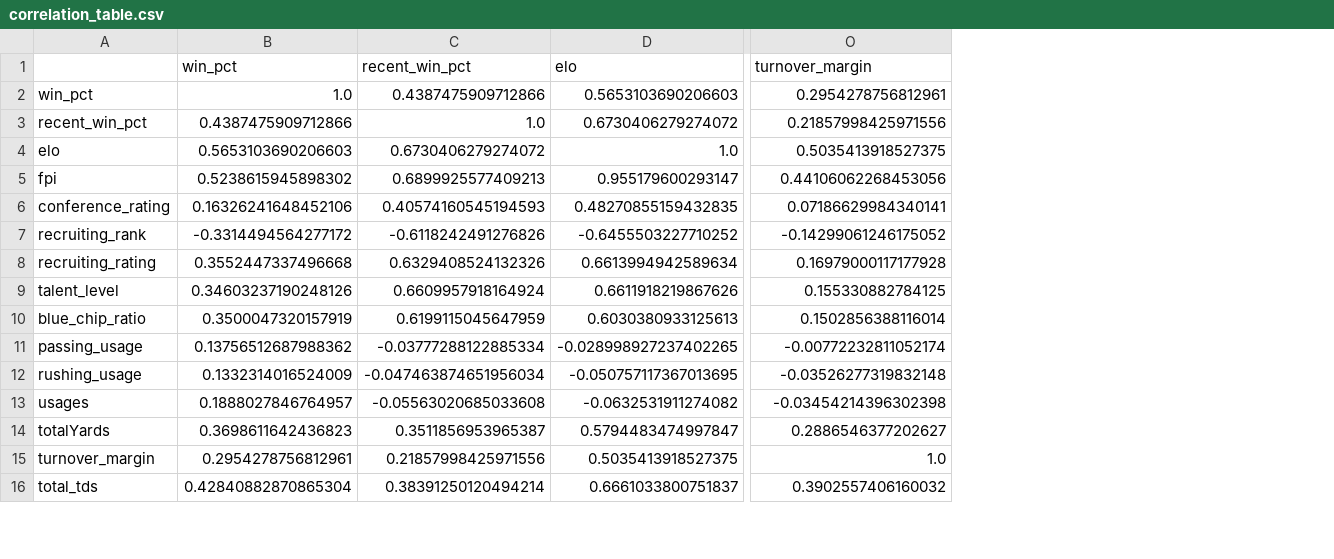
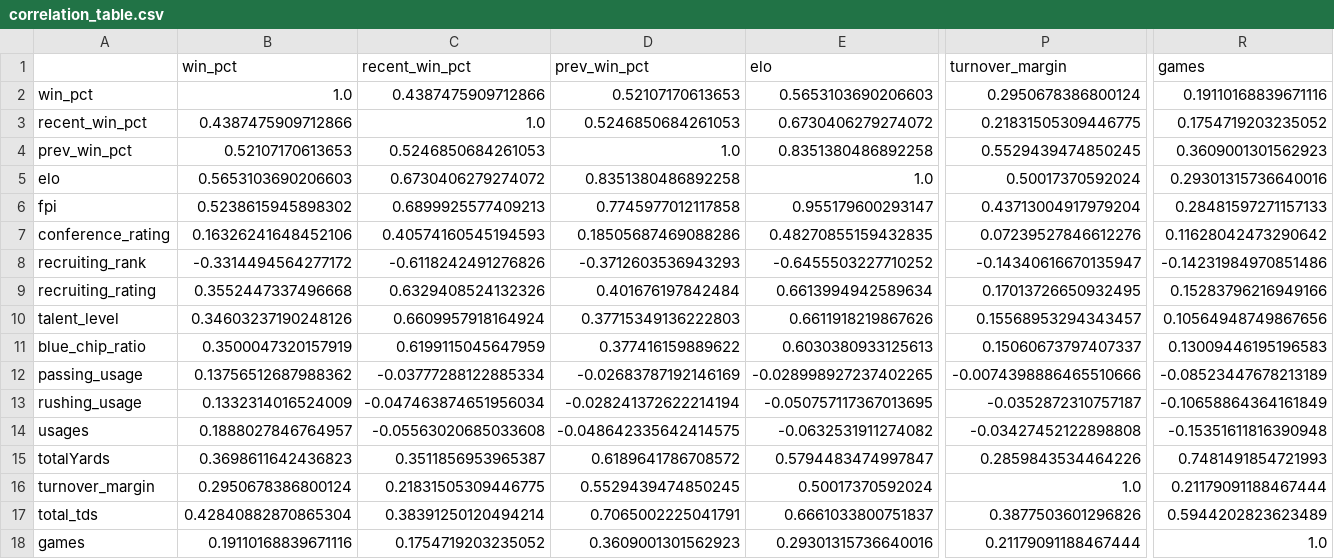
Before and after one commit to reggiebain/cfb-modeling-erdos, a CSV file: out/correlation_table.csv, drawn as a sheet; only a part is shown, gaps mark what is left out; addresses are those after the commit; rows hold the shown columns only; the diff covers the shown part only; the diff names each change by its address in the sheet, - before the commit and + after, or states it on an @@ line.

```diff
--- a/out/correlation_table.csv
+++ b/out/correlation_table.csv
+column D (prev_win_pct), rows 2-3: 0.52107170613653 | 0.5246850684261053; rows 5-17: 0.8351380486892258 | 0.7745977012117858 | 0.18505687469088286 | -0.3712603536943293 | 0.401676197842484 | 0.37715349136222803 | 0.377416159889622 | -0.02683787192146169 | -0.028241372622214194 | -0.048642335642414575 | 0.6189641786708572 | 0.5529439474850245 | 0.7065002225041791
+column R (games), rows 2-3: 0.19110168839671116 | 0.1754719203235052; rows 5-17: 0.29301315736640016 | 0.28481597271157133 | 0.11628042473290642 | -0.14231984970851486 | 0.15283796216949166 | 0.10564948749867656 | 0.13009446195196583 | -0.08523447678213189 | -0.10658864364161849 | -0.15351611816390948 | 0.7481491854721993 | 0.21179091188467444 | 0.5944202823623489
-P2 (turnover_margin): 0.2954278756812961
+P2 (turnover_margin): 0.2950678386800124
-P3 (turnover_margin): 0.21857998425971556
+P3 (turnover_margin): 0.21831505309446775
+row 4: prev_win_pct | 0.52107170613653 | 0.5246850684261053 | 1.0 | 0.8351380486892258 | 0.5529439474850245 | 0.3609001301562923
-P5 (turnover_margin): 0.5035413918527375
+P5 (turnover_margin): 0.50017370592024
-P6 (turnover_margin): 0.44106062268453056
+P6 (turnover_margin): 0.43713004917979204
-P7 (turnover_margin): 0.07186629984340141
+P7 (turnover_margin): 0.07239527846612276
-P8 (turnover_margin): -0.14299061246175052
+P8 (turnover_margin): -0.14340616670135947
-P9 (turnover_margin): 0.16979000117177928
+P9 (turnover_margin): 0.17013726650932495
-P10 (turnover_margin): 0.155330882784125
+P10 (turnover_margin): 0.15568953294343457
-P11 (turnover_margin): 0.1502856388116014
+P11 (turnover_margin): 0.15060673797407337
-P12 (turnover_margin): -0.00772232811052174
+P12 (turnover_margin): -0.0074398886465510666
-P13 (turnover_margin): -0.03526277319832148
+P13 (turnover_margin): -0.0352872310757187
-P14 (turnover_margin): -0.03454214396302398
+P14 (turnover_margin): -0.03427452122898808
-P15 (turnover_margin): 0.2886546377202627
+P15 (turnover_margin): 0.2859843534464226
-B16 (win_pct): 0.2954278756812961
+B16 (win_pct): 0.2950678386800124
-C16 (recent_win_pct): 0.21857998425971556
+C16 (recent_win_pct): 0.21831505309446775
-E16 (elo): 0.5035413918527375
+E16 (elo): 0.50017370592024
-P17 (turnover_margin): 0.3902557406160032
+P17 (turnover_margin): 0.3877503601296826
+row 18: games | 0.19110168839671116 | 0.1754719203235052 | 0.3609001301562923 | 0.29301315736640016 | 0.21179091188467444 | 1.0
```
Also changed, not shown: 29 edited cells elsewhere in this file, 12 other files.
